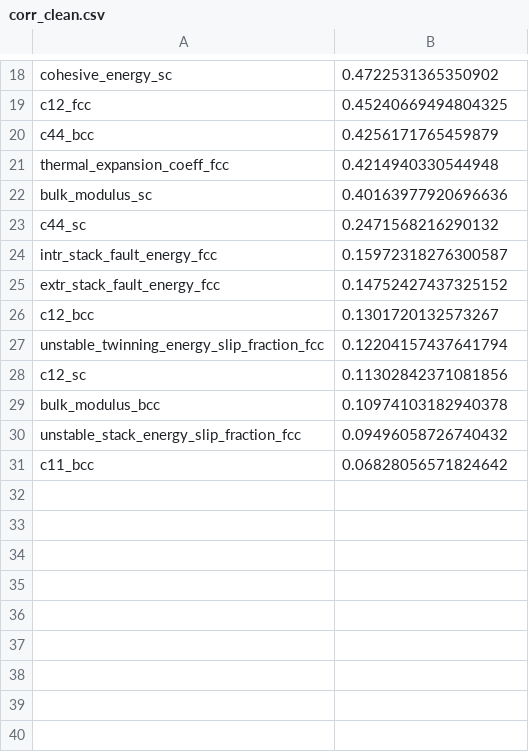
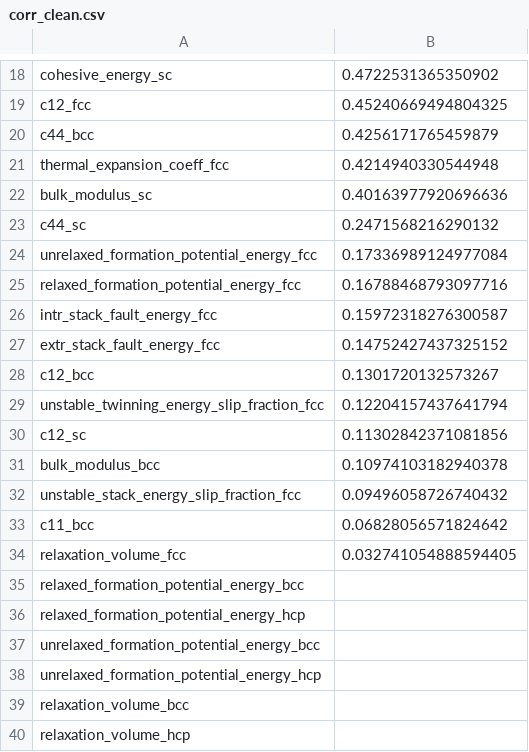
Before and after one commit to bjasperson/strength_covariance, a CSV file: strength_covariance/data_ays/corr_clean.csv, drawn as a sheet; only a part is shown, gaps mark what is left out.

```diff
--- a/strength_covariance/data_ays/corr_clean.csv
+++ b/strength_covariance/data_ays/corr_clean.csv
@@ -23,2 +23,4 @@ bulk_modulus_sc,0.40163977920696636
 c44_sc,0.2471568216290132
+unrelaxed_formation_potential_energy_fcc,0.17336989124977084
+relaxed_formation_potential_energy_fcc,0.16788468793097716
 intr_stack_fault_energy_fcc,0.15972318276300587
@@ -31 +33,8 @@ unstable_stack_energy_slip_fraction_fcc,0.09496058726740432
 c11_bcc,0.06828056571824642
+relaxation_volume_fcc,0.032741054888594405
+relaxed_formation_potential_energy_bcc,
+relaxed_formation_potential_energy_hcp,
+unrelaxed_formation_potential_energy_bcc,
+unrelaxed_formation_potential_energy_hcp,
+relaxation_volume_bcc,
+relaxation_volume_hcp,
```
Also changed, not shown: strength_covariance/data_ays/corr_initial.csv, 5 other files.
